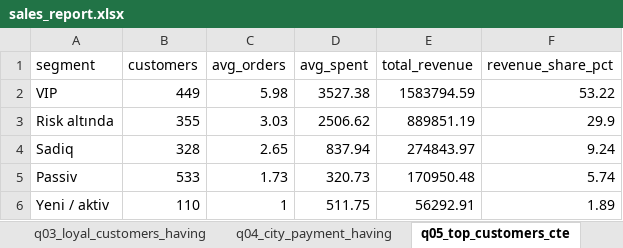
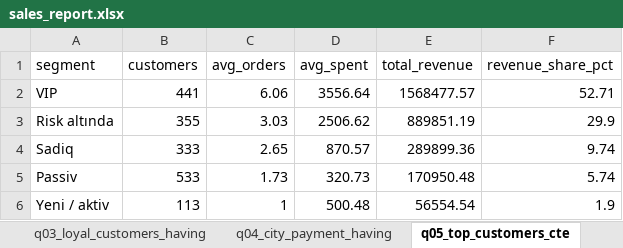
Before and after one commit to ValieffaSukrana/ecommerce-db-project, an Excel workbook: reports/sales_report.xlsx, sheet q05_top_customers_cte, drawn as a sheet; values as stored, in another font and other column widths than the file's, no borders; the diff names each change by its address in the sheet, - before the commit and + after, or states it on an @@ line.

```diff
--- a/reports/sales_report.xlsx (sheet q05_top_customers_cte)
+++ b/reports/sales_report.xlsx (sheet q05_top_customers_cte)
-B2 (customers): 449
+B2 (customers): 441
-C2 (avg_orders): 5.98
+C2 (avg_orders): 6.06
-D2 (avg_spent): 3527.38
+D2 (avg_spent): 3556.64
-E2 (total_revenue): 1583794.59
+E2 (total_revenue): 1568477.57
-F2 (revenue_share_pct): 53.22
+F2 (revenue_share_pct): 52.71
-B4 (customers): 328
+B4 (customers): 333
-D4 (avg_spent): 837.94
+D4 (avg_spent): 870.57
-E4 (total_revenue): 274843.97
+E4 (total_revenue): 289899.36
-F4 (revenue_share_pct): 9.24
+F4 (revenue_share_pct): 9.74
-B6 (customers): 110
+B6 (customers): 113
-D6 (avg_spent): 511.75
+D6 (avg_spent): 500.48
-E6 (total_revenue): 56292.91
+E6 (total_revenue): 56554.54
-F6 (revenue_share_pct): 1.89
+F6 (revenue_share_pct): 1.9
```
Also changed, not shown: sheet Sorğu müddətləri, reports/pandas_analysis.xlsx, 12 other files.
